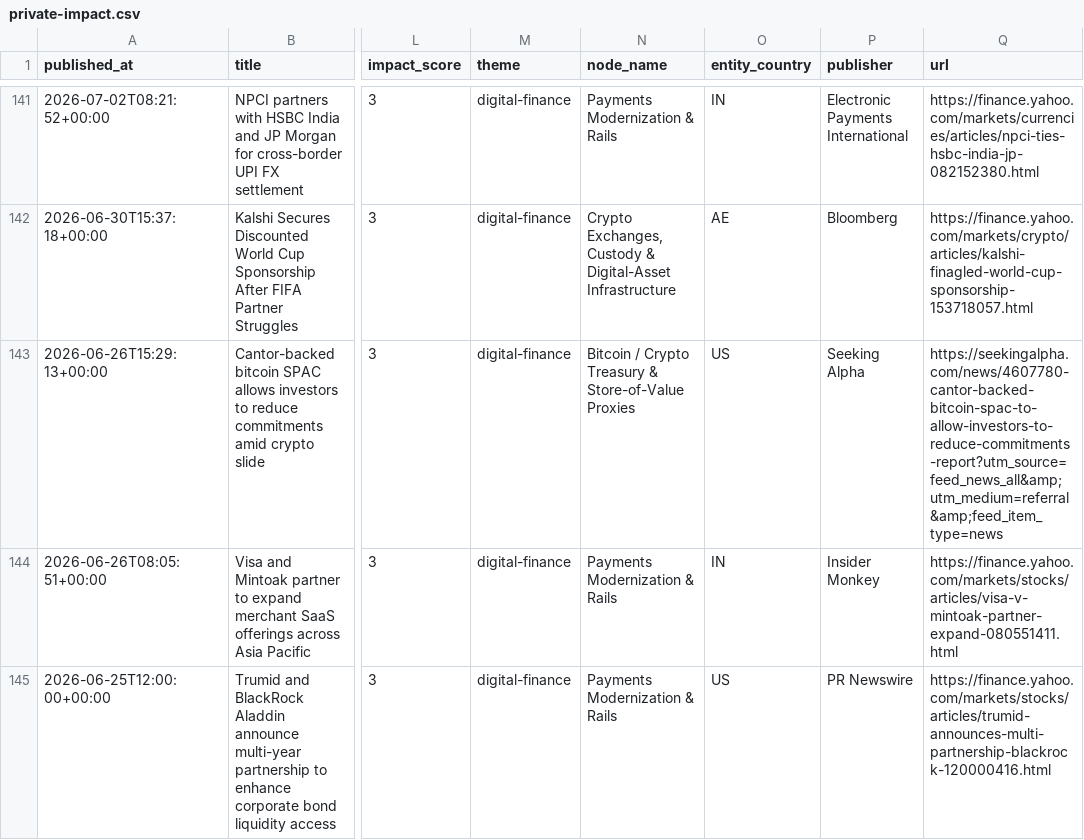
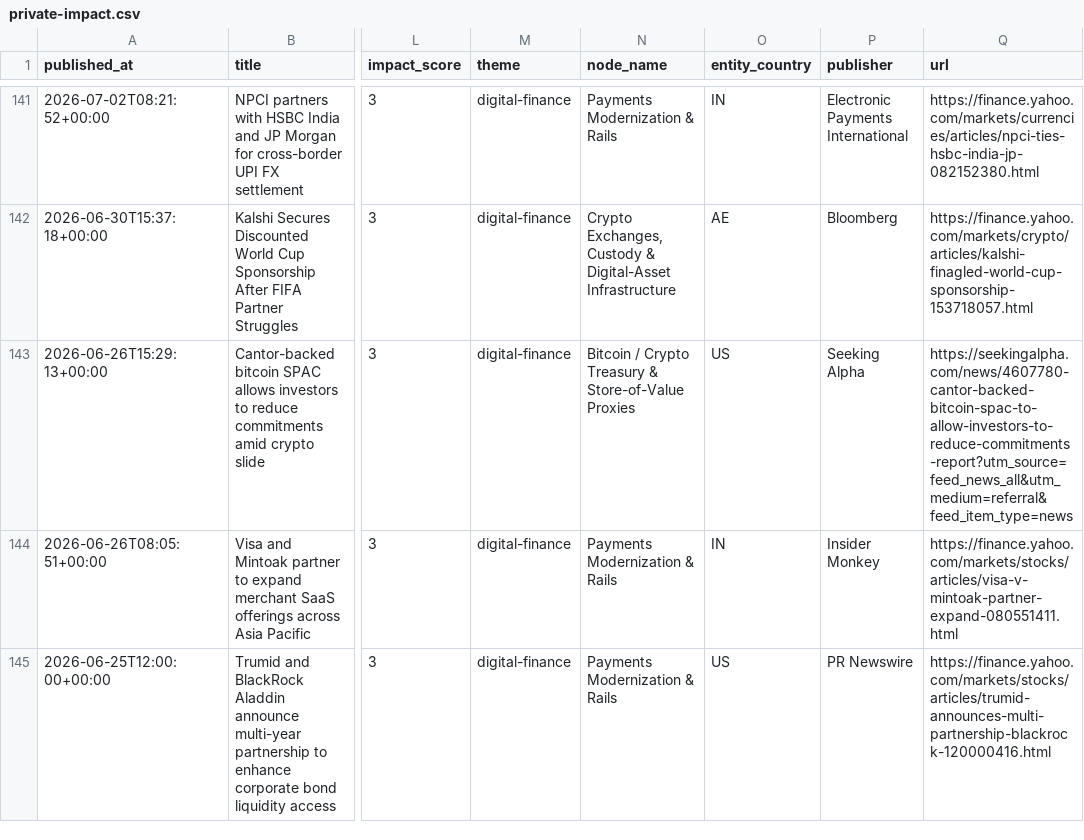
Before and after one commit to MarketDX/marketdx, a CSV file: datasets/data/private-impact.csv, drawn as a sheet; only a part is shown, gaps mark what is left out; the diff covers the shown part only; the diff names each change by its address in the sheet, - before the commit and + after, or states it on an @@ line.

Commit message:
fix(data): decode &amp; HTML-entities leaking into article URLs
Feed URLs from RSS/Atom encode & as &amp; in XML; the ingester stored them
undecoded, so every dataset URL carried ?a=1&amp;b=2 — looking broken and
un-clickable. Decoded in place across discover / impact-signals /
private-impact (url column only; titles/briefs were clean). The API-side
root fix (news-api now html-unescapes url on serve) ships separately.

```diff
--- a/datasets/data/private-impact.csv
+++ b/datasets/data/private-impact.csv
-Q143 (url): https://seekingalpha.com/news/4607780-cantor-backed-bitcoin-spac-to-allow-investors-to-reduce-commitments-report?utm_source=feed_news_all&amp;utm_medium=referral&amp;feed_item_type=news
+Q143 (url): https://seekingalpha.com/news/4607780-cantor-backed-bitcoin-spac-to-allow-investors-to-reduce-commitments-report?utm_source=feed_news_all&utm_medium=referral&feed_item_type=news
```
Also changed, not shown: 16 edited cells elsewhere in this file, datasets/data/discover.csv, 1 other file.
